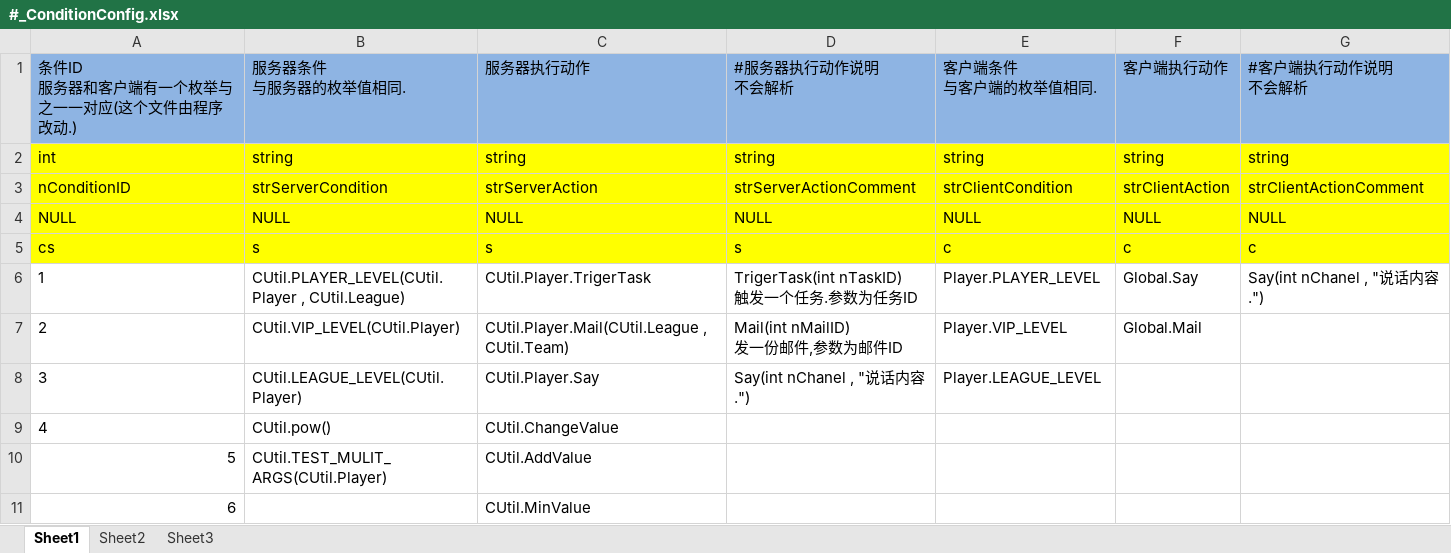
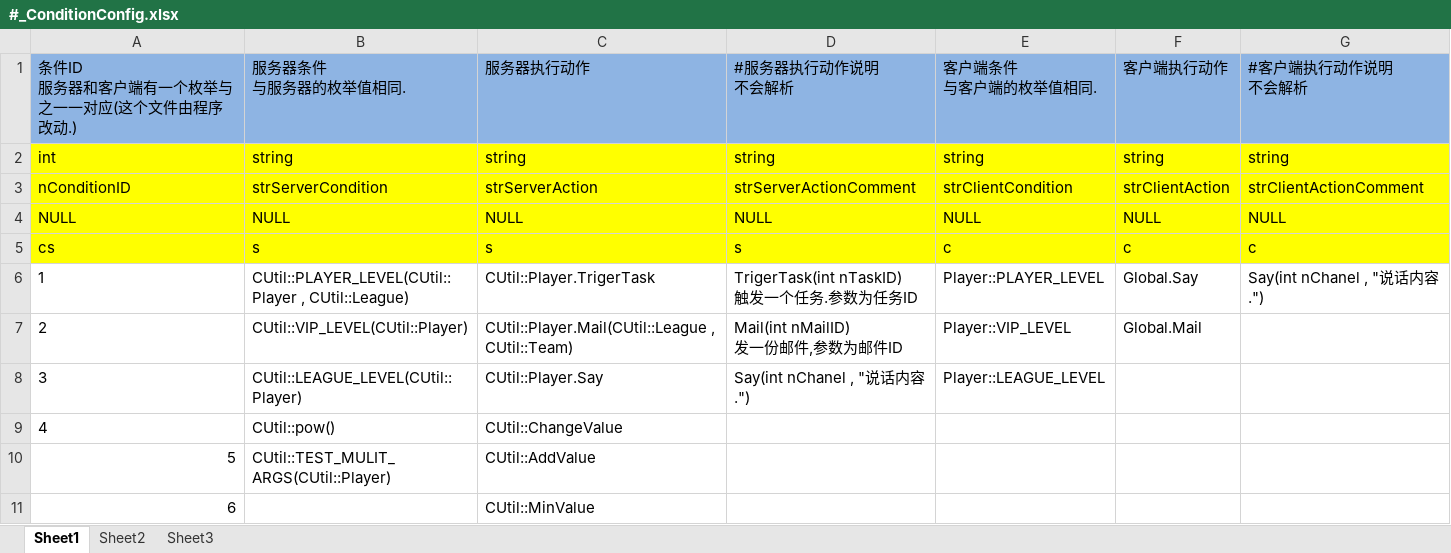
Before and after one commit to woopengcheng/GameLib, an Excel workbook: Tools/bin/GeneratorCSV/xls_config/system/#_ConditionConfig.xlsx, sheet Sheet1, drawn as a sheet; values as stored, in another font and other column widths than the file's, no borders; the diff names each change by its address in the sheet, - before the commit and + after, or states it on an @@ line.

```diff
--- a/Tools/bin/GeneratorCSV/xls_config/system/#_ConditionConfig.xlsx (sheet Sheet1)
+++ b/Tools/bin/GeneratorCSV/xls_config/system/#_ConditionConfig.xlsx (sheet Sheet1)
-B6 (服务器条件 与服务器的枚举值相同.): CUtil.PLAYER_LEVEL(CUtil.Player , CUtil.League)
+B6 (服务器条件 与服务器的枚举值相同.): CUtil::PLAYER_LEVEL(CUtil::Player , CUtil::League)
-C6 (服务器执行动作): CUtil.Player.TrigerTask
+C6 (服务器执行动作): CUtil::Player.TrigerTask
-E6 (客户端条件 与客户端的枚举值相同.): Player.PLAYER_LEVEL
+E6 (客户端条件 与客户端的枚举值相同.): Player::PLAYER_LEVEL
-B7 (服务器条件 与服务器的枚举值相同.): CUtil.VIP_LEVEL(CUtil.Player)
+B7 (服务器条件 与服务器的枚举值相同.): CUtil::VIP_LEVEL(CUtil::Player)
-C7 (服务器执行动作): CUtil.Player.Mail(CUtil.League , CUtil.Team)
+C7 (服务器执行动作): CUtil::Player.Mail(CUtil::League , CUtil::Team)
-E7 (客户端条件 与客户端的枚举值相同.): Player.VIP_LEVEL
+E7 (客户端条件 与客户端的枚举值相同.): Player::VIP_LEVEL
-B8 (服务器条件 与服务器的枚举值相同.): CUtil.LEAGUE_LEVEL(CUtil.Player)
+B8 (服务器条件 与服务器的枚举值相同.): CUtil::LEAGUE_LEVEL(CUtil::Player)
-C8 (服务器执行动作): CUtil.Player.Say
+C8 (服务器执行动作): CUtil::Player.Say
-E8 (客户端条件 与客户端的枚举值相同.): Player.LEAGUE_LEVEL
+E8 (客户端条件 与客户端的枚举值相同.): Player::LEAGUE_LEVEL
-B9 (服务器条件 与服务器的枚举值相同.): CUtil.pow()
+B9 (服务器条件 与服务器的枚举值相同.): CUtil::pow()
-C9 (服务器执行动作): CUtil.ChangeValue
+C9 (服务器执行动作): CUtil::ChangeValue
-B10 (服务器条件 与服务器的枚举值相同.): CUtil.TEST_MULIT_ARGS(CUtil.Player)
+B10 (服务器条件 与服务器的枚举值相同.): CUtil::TEST_MULIT_ARGS(CUtil::Player)
-C10 (服务器执行动作): CUtil.AddValue
+C10 (服务器执行动作): CUtil::AddValue
-C11 (服务器执行动作): CUtil.MinValue
+C11 (服务器执行动作): CUtil::MinValue
```
Also changed, not shown: 29 other files.
